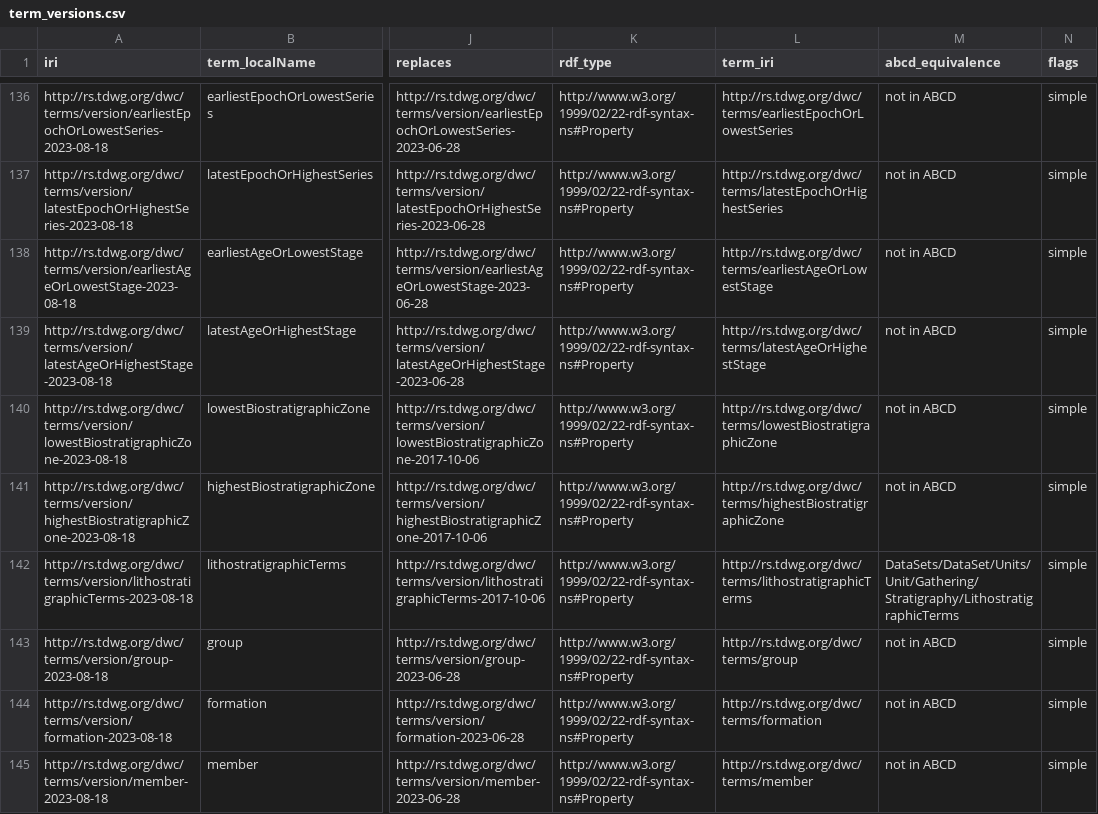
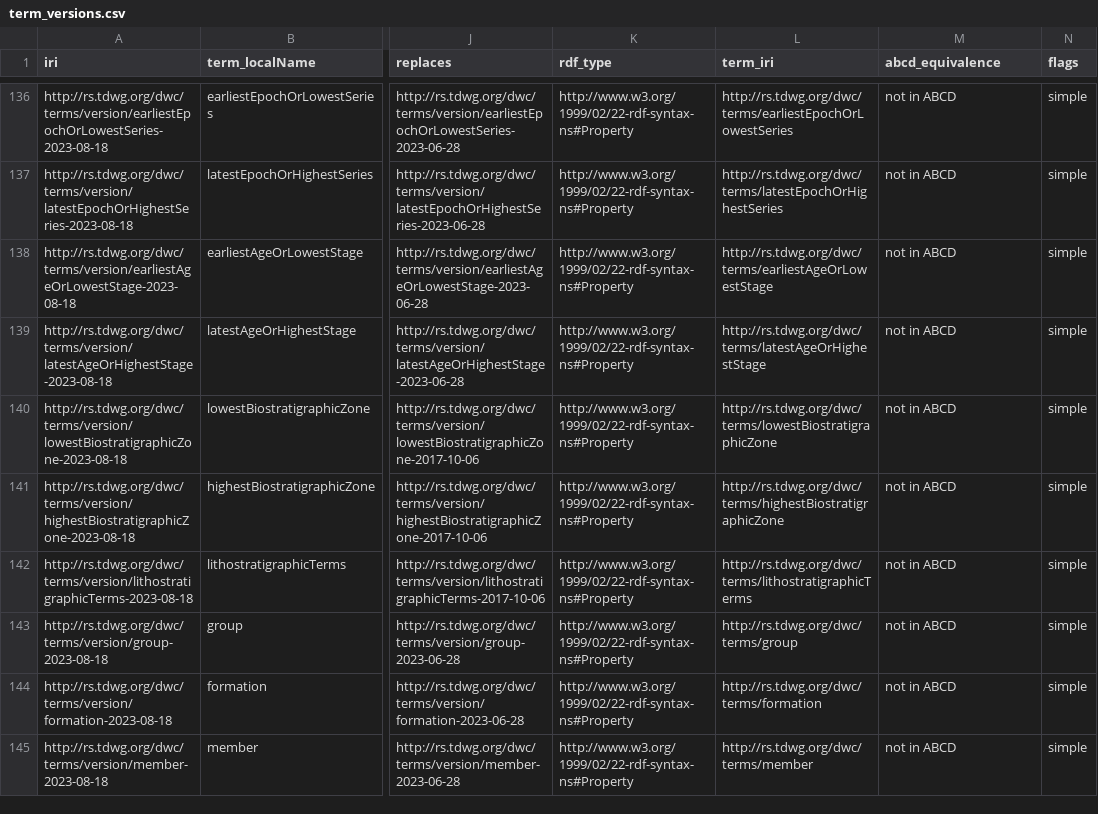
Before and after one commit to tdwg/dwc, a CSV file: vocabulary/term_versions.csv, drawn as a sheet; only a part is shown, gaps mark what is left out; the diff names each change by its address in the sheet, - before the commit and + after, or states it on an @@ line.

Commit message:
update term versions file and QRG

```diff
--- a/vocabulary/term_versions.csv
+++ b/vocabulary/term_versions.csv
-M142 (abcd_equivalence): DataSets/DataSet/Units/Unit/Gathering/Stratigraphy/LithostratigraphicTerms
+M142 (abcd_equivalence): not in ABCD
```
Also changed, not shown: 1 other file.
